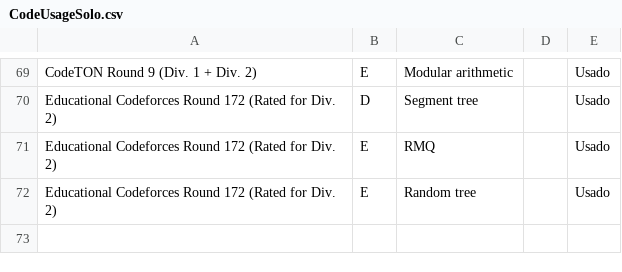
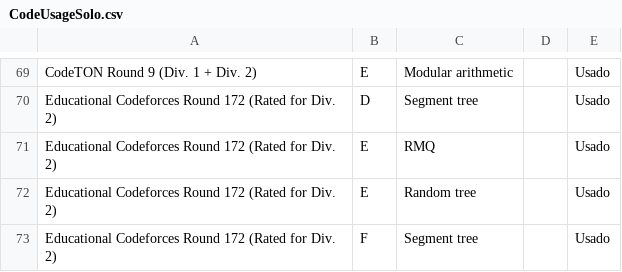
Before and after one commit to IvanRenison/ProgrammingProblems, a CSV file: .stats/CodeUsageSolo.csv, drawn as a sheet; only a part is shown, gaps mark what is left out; the diff names each change by its address in the sheet, - before the commit and + after, or states it on an @@ line.

Commit message:
Problem F of Educational Codeforces Round 172

```diff
--- a/.stats/CodeUsageSolo.csv
+++ b/.stats/CodeUsageSolo.csv
+row 73: Educational Codeforces Round 172 (Rated for Div. 2) | F | Segment tree |  | Usado
```
Also changed, not shown: 1 other file.
